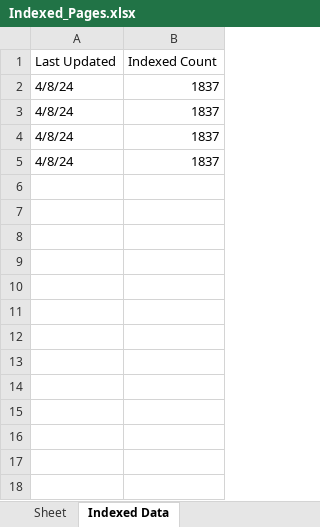
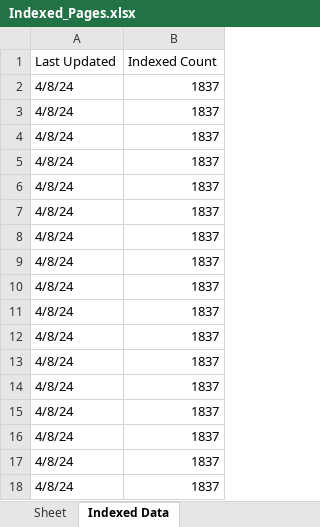
Before and after one commit to jbny100/seoReportGenerator, an Excel workbook: Indexed_Pages.xlsx, sheet Indexed Data, drawn as a sheet; values as stored, in another font and other column widths than the file's, no borders; the diff names each change by its address in the sheet, - before the commit and + after, or states it on an @@ line.

```diff
--- a/Indexed_Pages.xlsx (sheet Indexed Data)
+++ b/Indexed_Pages.xlsx (sheet Indexed Data)
+row 6: 4/8/24 | 1837
+row 7: 4/8/24 | 1837
+row 8: 4/8/24 | 1837
+row 9: 4/8/24 | 1837
+row 10: 4/8/24 | 1837
+row 11: 4/8/24 | 1837
+row 12: 4/8/24 | 1837
+row 13: 4/8/24 | 1837
+row 14: 4/8/24 | 1837
+row 15: 4/8/24 | 1837
+row 16: 4/8/24 | 1837
+row 17: 4/8/24 | 1837
+row 18: 4/8/24 | 1837
```
Also changed, not shown: Monthly_SEO_Metrics.xlsx, untitled folder/Indexed_Pages.xlsx, 8 other files.
